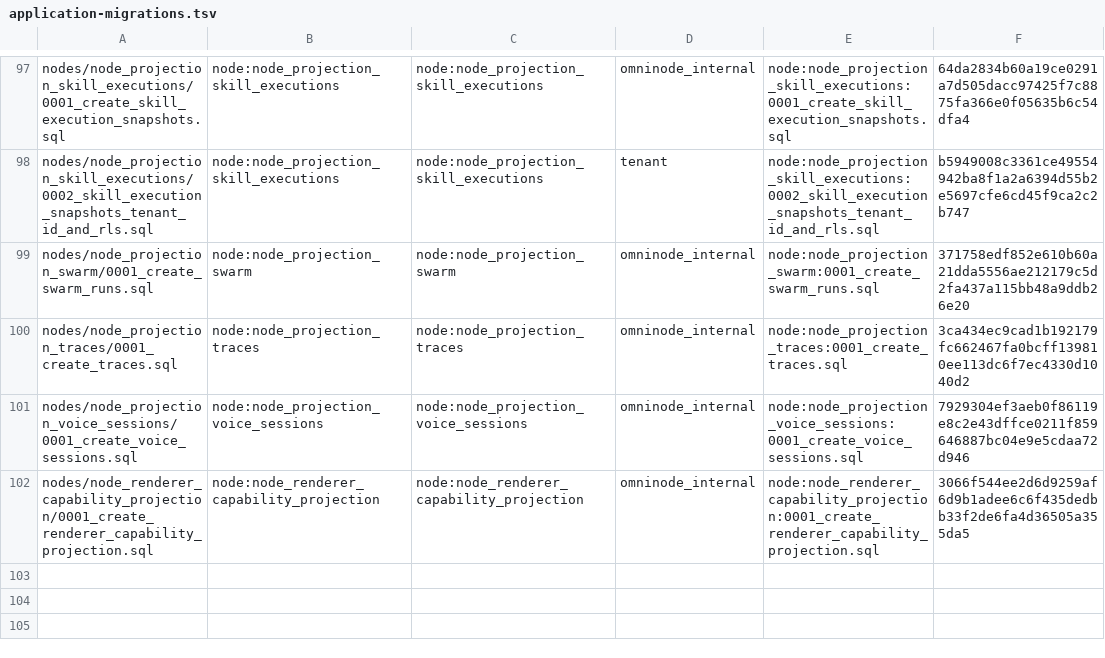
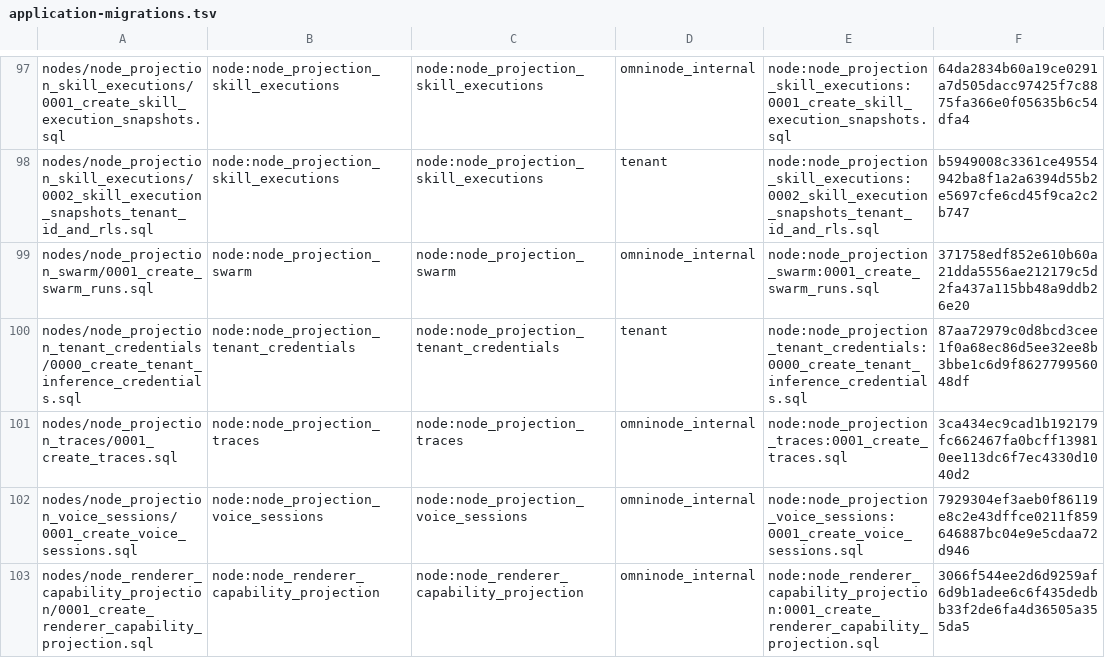
Before and after one commit to OmniNode-ai/omnibase_infra, a TSV file: docker/migrations/forward/_ledger/application-migrations.tsv, drawn as a sheet; only a part is shown, gaps mark what is left out; the diff names each change by its address in the sheet, - before the commit and + after, or states it on an @@ line.

Commit message:
chore(OMN-16316): vendor node_projection_tenant_credentials migration
Vendors the new BYOK-credentials projection table's migration from
omnimarket into the forward-migration runner path so
node-migration-vendor-parity-gate on omnimarket#2117 can clear.
Declares the tenant domain in application-migrations.tsv (per-tenant
credential-ref catalog data, not omninode_internal per the house-tenant
ruling).

```diff
--- a/docker/migrations/forward/_ledger/application-migrations.tsv
+++ b/docker/migrations/forward/_ledger/application-migrations.tsv
+row 100: nodes/node_projection_tenant_credentials/0000_create_tenant_inference_credentials.sql | node:node_projection_tenant_credentials | node:node_projection_tenant_credentials | tenant | node:node_projection_tenant_credentials:0000_create_tenant_inference_credentials.sql | 87aa72979c0d8bcd3cee1f0a68ec86d5ee32ee8b3bbe1c6d9f862779956048df
```
Also changed, not shown: 1 other file.
